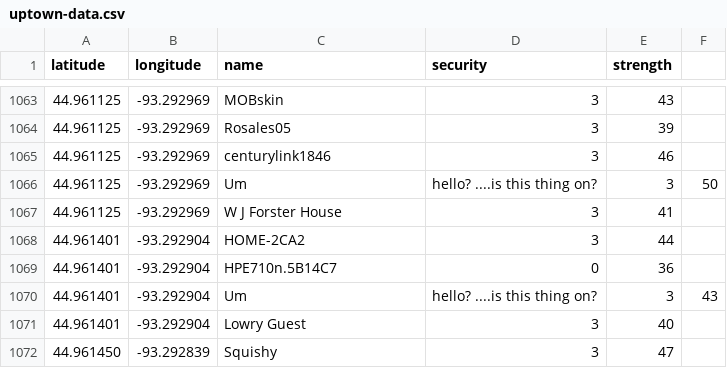
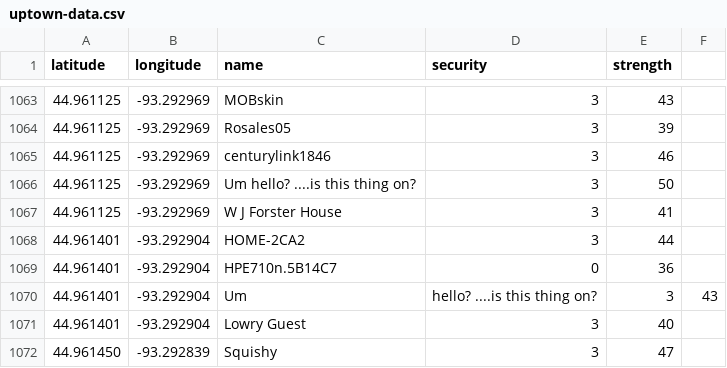
Before and after one commit to gelicia/vizicities, a CSV file: examples/csv-example/data/uptown-data.csv, drawn as a sheet; only a part is shown, gaps mark what is left out.

Commit message:
Update uptown-data.csv

```diff
--- a/examples/csv-example/data/uptown-data.csv
+++ b/examples/csv-example/data/uptown-data.csv
@@ -1065,3 +1065,3 @@ latitude,longitude,name,security,strength
 44.961125,-93.292969,centurylink1846,3,46
-44.961125,-93.292969,Um, hello? ....is this thing on?,3,50
+44.961125,-93.292969,Um hello? ....is this thing on?,3,50
 44.961125,-93.292969,W J Forster House,3,41
```
